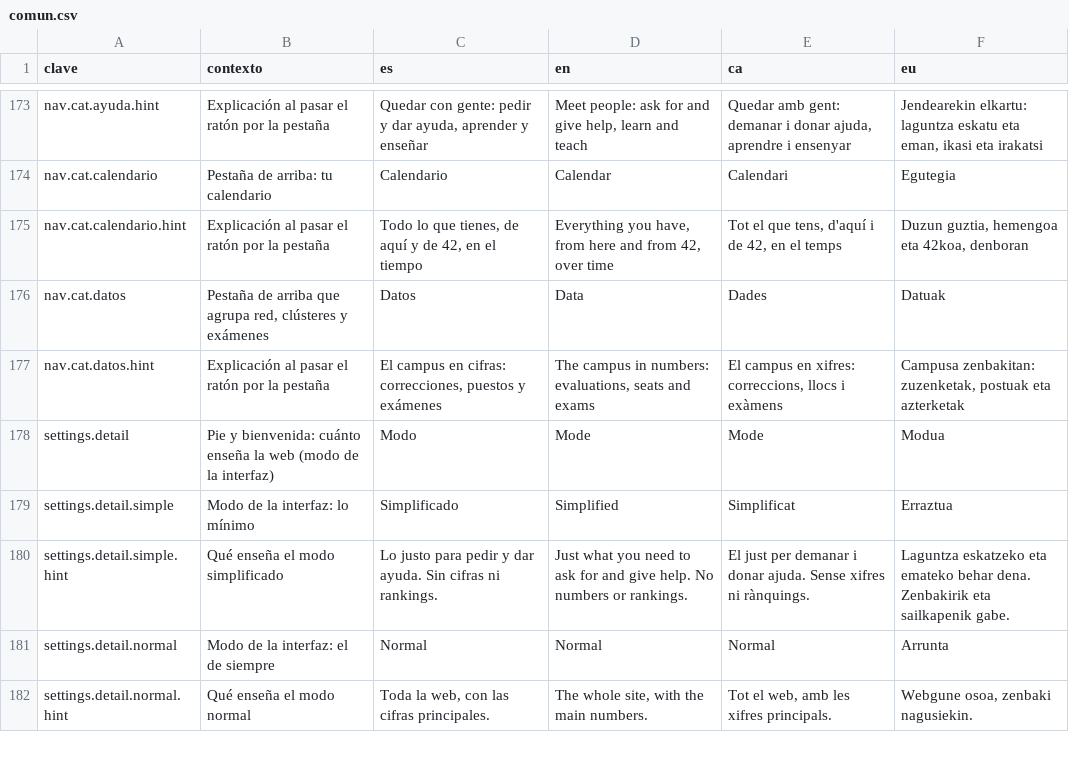
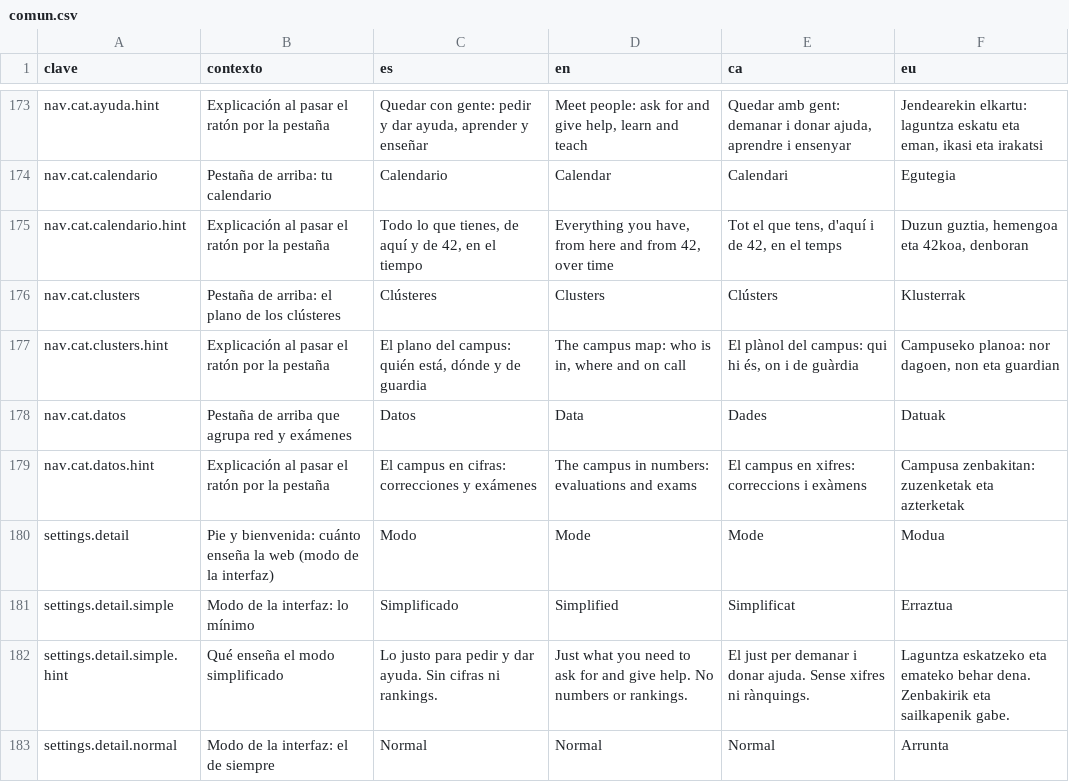
Before and after one commit to ALRO-GM/sanatorio-42, a CSV file: apps/web/src/shared/i18n/textos/comun.csv, drawn as a sheet; only a part is shown, gaps mark what is left out; the shorter side is filled out with more unchanged rows.

```diff
--- a/apps/web/src/shared/i18n/textos/comun.csv
+++ b/apps/web/src/shared/i18n/textos/comun.csv
@@ -175,4 +175,6 @@ nav.cat.calendario,Pestaña de arriba: tu calendario,Calendario,Calendar,Calenda
 nav.cat.calendario.hint,Explicación al pasar el ratón por la pestaña,"Todo lo que tienes, de aquí y de 42, en el tiempo","Everything you have, from here and from 42, over time","Tot el que tens, d'aquí i de 42, en el temps","Duzun guztia, hemengoa eta 42koa, denboran"
-nav.cat.datos,"Pestaña de arriba que agrupa red, clústeres y exámenes",Datos,Data,Dades,Datuak
-nav.cat.datos.hint,Explicación al pasar el ratón por la pestaña,"El campus en cifras: correcciones, puestos y exámenes","The campus in numbers: evaluations, seats and exams","El campus en xifres: correccions, llocs i exàmens","Campusa zenbakitan: zuzenketak, postuak eta azterketak"
+nav.cat.clusters,Pestaña de arriba: el plano de los clústeres,Clústeres,Clusters,Clústers,Klusterrak
+nav.cat.clusters.hint,Explicación al pasar el ratón por la pestaña,"El plano del campus: quién está, dónde y de guardia","The campus map: who is in, where and on call","El plànol del campus: qui hi és, on i de guàrdia","Campuseko planoa: nor dagoen, non eta guardian"
+nav.cat.datos,Pestaña de arriba que agrupa red y exámenes,Datos,Data,Dades,Datuak
+nav.cat.datos.hint,Explicación al pasar el ratón por la pestaña,El campus en cifras: correcciones y exámenes,The campus in numbers: evaluations and exams,El campus en xifres: correccions i exàmens,Campusa zenbakitan: zuzenketak eta azterketak
 settings.detail,Pie y bienvenida: cuánto enseña la web (modo de la interfaz),Modo,Mode,Mode,Modua
```
Also changed, not shown: apps/web/src/shared/i18n/textos/notgames.csv, 24 other files.
